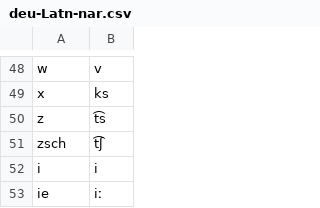
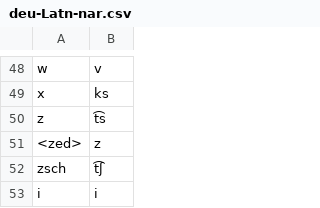
Before and after one commit to dmort27/epitran, a CSV file: epitran/data/map/deu-Latn-nar.csv, drawn as a sheet; only a part is shown, gaps mark what is left out; the shorter side is filled out with more unchanged rows.

```diff
--- a/epitran/data/map/deu-Latn-nar.csv
+++ b/epitran/data/map/deu-Latn-nar.csv
@@ -50,2 +50,3 @@ x,ks
 z,t͡s
+<zed>,z
 zsch,t͡ʃ
```
Also changed, not shown: epitran/data/map/deu-Latn.csv, 2 other files.
